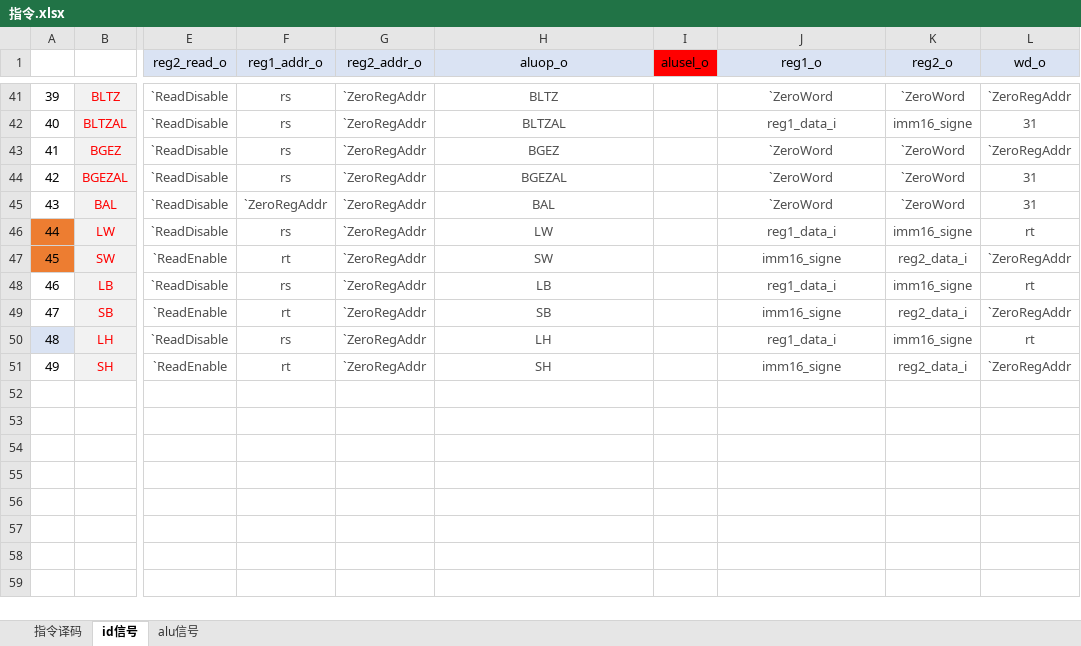
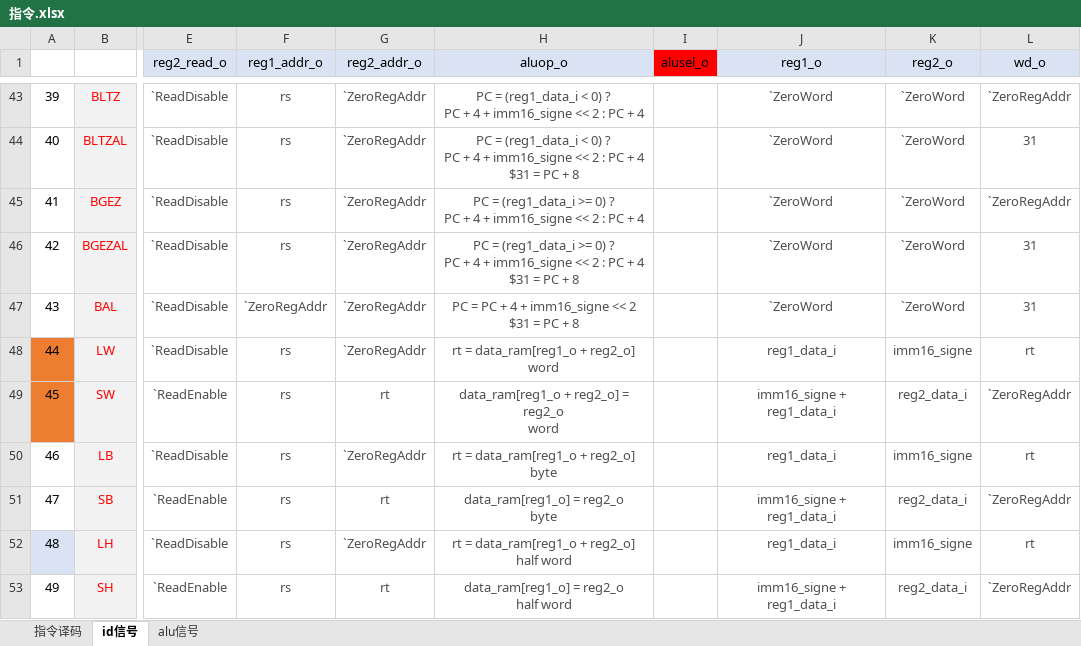
Before and after one commit to Jump-Wang-111/naive-mips, an Excel workbook: 指令.xlsx, sheet id信号, drawn as a sheet; only a part is shown, gaps mark what is left out; values as stored, in another font and other column widths than the file's, no borders; addresses are those after the commit; ↵ is a line break in a cell; the diff covers the shown part only; the diff names each change by its address in the sheet, - before the commit and + after, or states it on an @@ line.

Commit message:
inst.xlsx edit 8.26 21:22 update aluop_o.

```diff
--- a/指令.xlsx (sheet id信号)
+++ b/指令.xlsx (sheet id信号)
-H43 (aluop_o): BLTZ
+H43 (aluop_o): PC = (reg1_data_i < 0) ? ↵ PC + 4 + imm16_signe << 2 : PC + 4
-H44 (aluop_o): BLTZAL
+H44 (aluop_o): PC = (reg1_data_i < 0) ? ↵ PC + 4 + imm16_signe << 2 : PC + 4 ↵ $31 = PC + 8
-J44 (reg1_o): reg1_data_i
+J44 (reg1_o): `ZeroWord
-K44 (reg2_o): imm16_signe
+K44 (reg2_o): `ZeroWord
-H45 (aluop_o): BGEZ
+H45 (aluop_o): PC = (reg1_data_i >= 0) ? ↵ PC + 4 + imm16_signe << 2 : PC + 4
-H46 (aluop_o): BGEZAL
+H46 (aluop_o): PC = (reg1_data_i >= 0) ? ↵ PC + 4 + imm16_signe << 2 : PC + 4 ↵ $31 = PC + 8
-H47 (aluop_o): BAL
+H47 (aluop_o): PC = PC + 4 + imm16_signe << 2 ↵ $31 = PC + 8
-H48 (aluop_o): LW
+H48 (aluop_o): rt = data_ram[reg1_o + reg2_o] ↵ word
-F49 (reg1_addr_o): rt
+F49 (reg1_addr_o): rs
-G49 (reg2_addr_o): `ZeroRegAddr
+G49 (reg2_addr_o): rt
-H49 (aluop_o): SW
+H49 (aluop_o): data_ram[reg1_o + reg2_o] = reg2_o ↵ word
-J49 (reg1_o): imm16_signe
+J49 (reg1_o): imm16_signe + reg1_data_i
-H50 (aluop_o): LB
+H50 (aluop_o): rt = data_ram[reg1_o + reg2_o] ↵ byte
-F51 (reg1_addr_o): rt
+F51 (reg1_addr_o): rs
-G51 (reg2_addr_o): `ZeroRegAddr
+G51 (reg2_addr_o): rt
-H51 (aluop_o): SB
+H51 (aluop_o): data_ram[reg1_o] = reg2_o ↵ byte
-J51 (reg1_o): imm16_signe
+J51 (reg1_o): imm16_signe + reg1_data_i
-H52 (aluop_o): LH
+H52 (aluop_o): rt = data_ram[reg1_o + reg2_o] ↵ half word
-F53 (reg1_addr_o): rt
+F53 (reg1_addr_o): rs
-G53 (reg2_addr_o): `ZeroRegAddr
+G53 (reg2_addr_o): rt
-H53 (aluop_o): SH
+H53 (aluop_o): data_ram[reg1_o] = reg2_o ↵ half word
-J53 (reg1_o): imm16_signe
+J53 (reg1_o): imm16_signe + reg1_data_i
```
Also changed, not shown: 2 added rows, 45 edited cells, cell formats and merged cells elsewhere in this sheet, sheet 指令译码.
